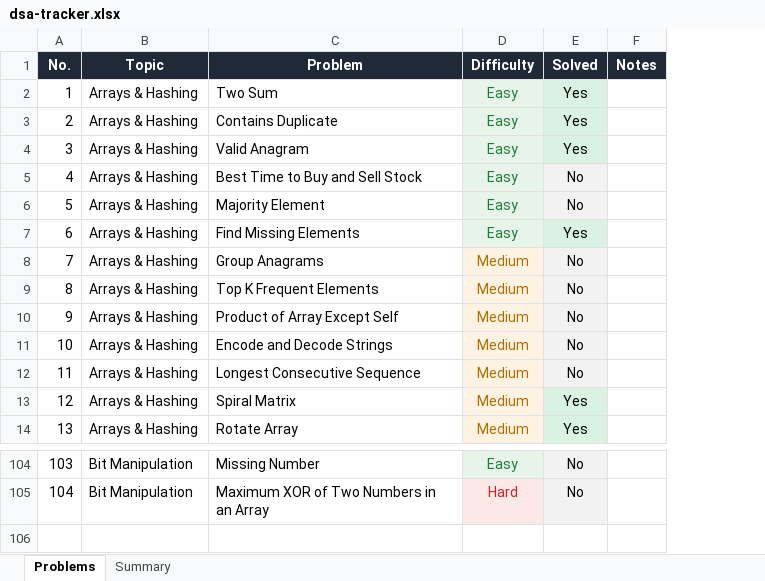
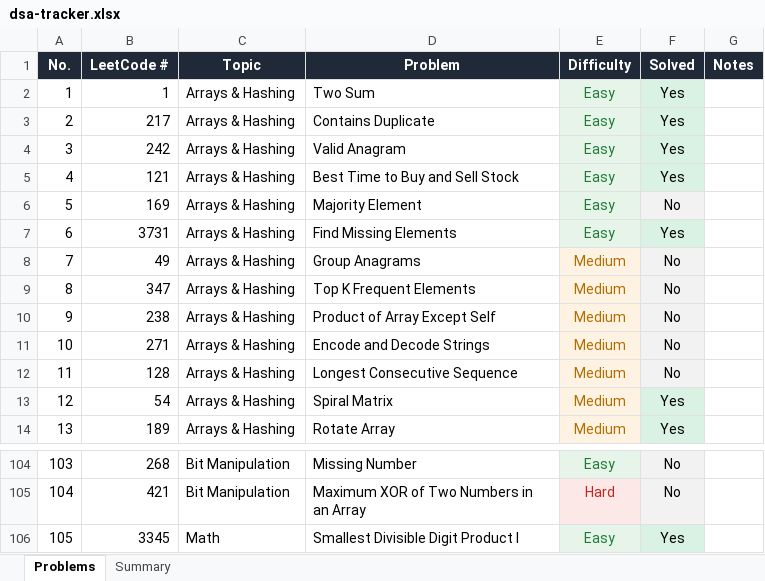
Before and after one commit to Rohit05-dev/LeetCode, an Excel workbook: dsa-tracker.xlsx, sheet Problems, drawn as a sheet; only a part is shown, gaps mark what is left out; values as stored, in another font and other column widths than the file's, no borders; addresses are those after the commit; the diff names each change by its address in the sheet, - before the commit and + after, or states it on an @@ line.

Commit message:
LeetCode Problem No 3345

```diff
--- a/dsa-tracker.xlsx (sheet Problems)
+++ b/dsa-tracker.xlsx (sheet Problems)
+column B (LeetCode #), rows 2-14: 1 | 217 | 242 | 121 | 169 | 3731 | 49 | 347 | 238 | 271 | 128 | 54 | 189; rows 104-105: 268 | 421
-F5 (Solved): No
+F5 (Solved): Yes
-F5 fill: #F2F2F2
+F5 fill: #D9F2E3
+row 106: 105 | 3345 | Math | Smallest Divisible Digit Product I | Easy | Yes
```
Also changed, not shown: sheet Summary, formulas that keep their value, 3 other files.
